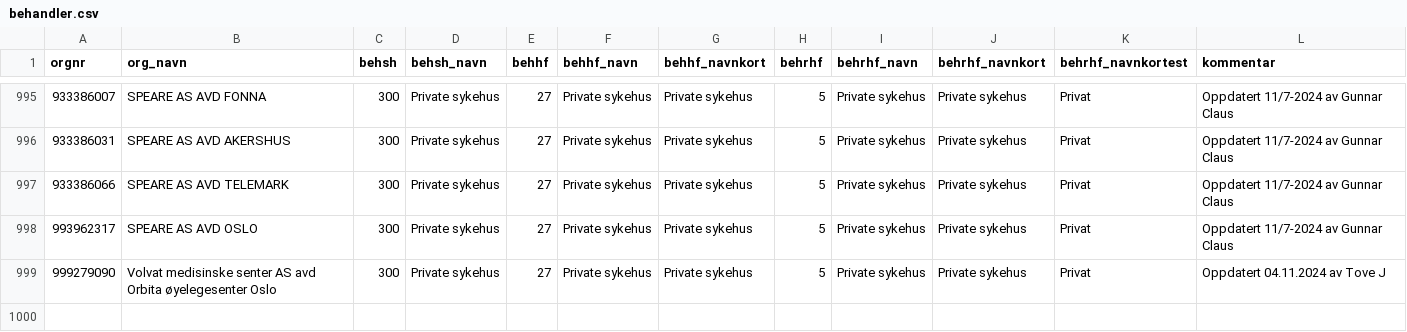
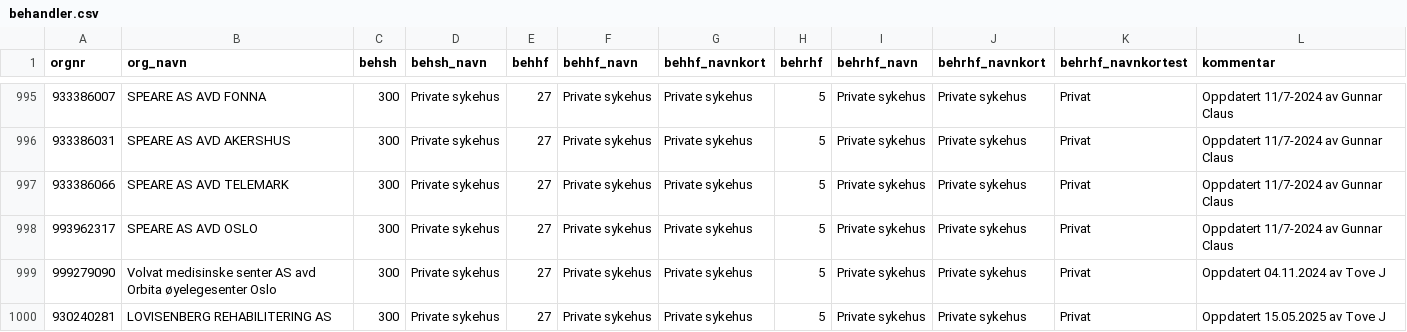
Before and after one commit to SKDE-Analyse/sas_codes, a CSV file: formater/behandler.csv, drawn as a sheet; only a part is shown, gaps mark what is left out; the diff names each change by its address in the sheet, - before the commit and + after, or states it on an @@ line.

Commit message:
nytt orgnr behandler, endring sho-makro

```diff
--- a/formater/behandler.csv
+++ b/formater/behandler.csv
+row 1000: 930240281 | LOVISENBERG REHABILITERING AS | 300 | Private sykehus | 27 | Private sykehus | Private sykehus | 5 | Private sykehus | Private sykehus | Privat | Oppdatert 15.05.2025 av Tove J
```
Also changed, not shown: 1 other file.
